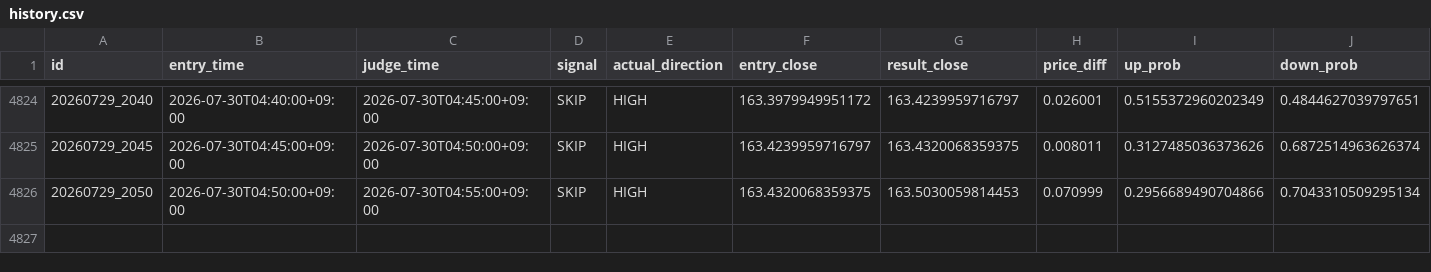
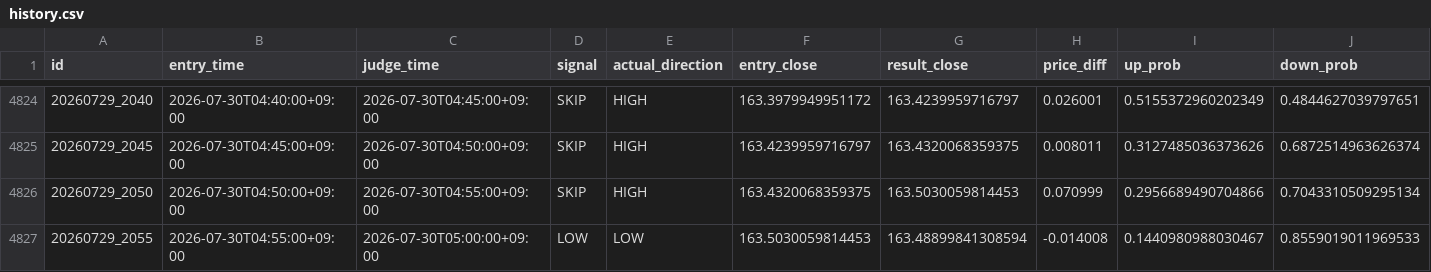
Before and after one commit to jv8gbf476b-ctrl/BO_AI_5M, a CSV file: history.csv, drawn as a sheet; only a part is shown, gaps mark what is left out; rows hold the shown columns only; the diff names each change by its address in the sheet, - before the commit and + after, or states it on an @@ line.

```diff
--- a/history.csv
+++ b/history.csv
+row 4827: 20260729_2055 | 2026-07-30T04:55:00+09:00 | 2026-07-30T05:00:00+09:00 | LOW | LOW | 163.5030059814453 | 163.48899841308594 | -0.014008 | 0.1440980988030467 | 0.8559019011969533
```
Also changed, not shown: 1 other file.
